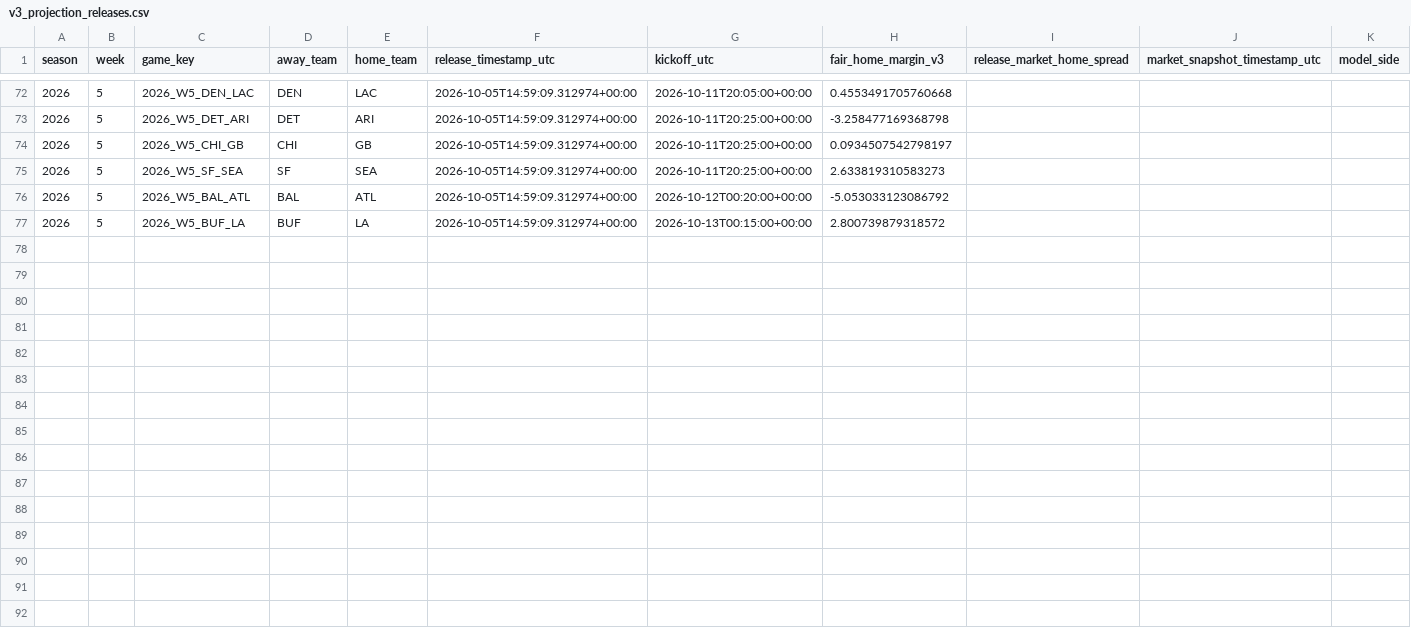
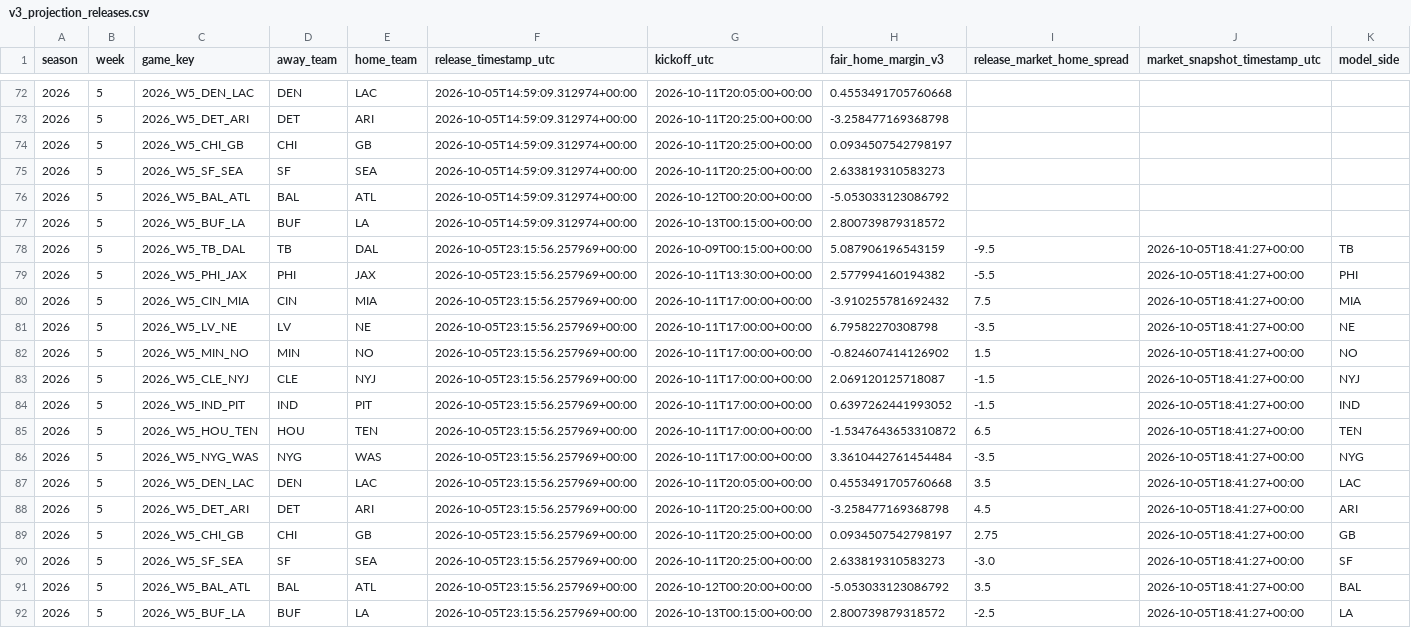
Before and after one commit to zgriesser-hue/-core-v2-nfl, a CSV file: data/tracking/v3_projection_releases.csv, drawn as a sheet; only a part is shown, gaps mark what is left out; rows hold the shown columns only; the diff names each change by its address in the sheet, - before the commit and + after, or states it on an @@ line.

Commit message:
data: refresh provisional V3 weekly board

```diff
--- a/data/tracking/v3_projection_releases.csv
+++ b/data/tracking/v3_projection_releases.csv
+row 78: 2026 | 5 | 2026_W5_TB_DAL | TB | DAL | 2026-10-05T23:15:56.257969+00:00 | 2026-10-09T00:15:00+00:00 | 5.087906196543159 | -9.5 | 2026-10-05T18:41:27+00:00 | TB
+row 79: 2026 | 5 | 2026_W5_PHI_JAX | PHI | JAX | 2026-10-05T23:15:56.257969+00:00 | 2026-10-11T13:30:00+00:00 | 2.577994160194382 | -5.5 | 2026-10-05T18:41:27+00:00 | PHI
+row 80: 2026 | 5 | 2026_W5_CIN_MIA | CIN | MIA | 2026-10-05T23:15:56.257969+00:00 | 2026-10-11T17:00:00+00:00 | -3.910255781692432 | 7.5 | 2026-10-05T18:41:27+00:00 | MIA
+row 81: 2026 | 5 | 2026_W5_LV_NE | LV | NE | 2026-10-05T23:15:56.257969+00:00 | 2026-10-11T17:00:00+00:00 | 6.79582270308798 | -3.5 | 2026-10-05T18:41:27+00:00 | NE
+row 82: 2026 | 5 | 2026_W5_MIN_NO | MIN | NO | 2026-10-05T23:15:56.257969+00:00 | 2026-10-11T17:00:00+00:00 | -0.824607414126902 | 1.5 | 2026-10-05T18:41:27+00:00 | NO
+row 83: 2026 | 5 | 2026_W5_CLE_NYJ | CLE | NYJ | 2026-10-05T23:15:56.257969+00:00 | 2026-10-11T17:00:00+00:00 | 2.069120125718087 | -1.5 | 2026-10-05T18:41:27+00:00 | NYJ
+row 84: 2026 | 5 | 2026_W5_IND_PIT | IND | PIT | 2026-10-05T23:15:56.257969+00:00 | 2026-10-11T17:00:00+00:00 | 0.6397262441993052 | -1.5 | 2026-10-05T18:41:27+00:00 | IND
+row 85: 2026 | 5 | 2026_W5_HOU_TEN | HOU | TEN | 2026-10-05T23:15:56.257969+00:00 | 2026-10-11T17:00:00+00:00 | -1.5347643653310872 | 6.5 | 2026-10-05T18:41:27+00:00 | TEN
+row 86: 2026 | 5 | 2026_W5_NYG_WAS | NYG | WAS | 2026-10-05T23:15:56.257969+00:00 | 2026-10-11T17:00:00+00:00 | 3.3610442761454484 | -3.5 | 2026-10-05T18:41:27+00:00 | NYG
+row 87: 2026 | 5 | 2026_W5_DEN_LAC | DEN | LAC | 2026-10-05T23:15:56.257969+00:00 | 2026-10-11T20:05:00+00:00 | 0.4553491705760668 | 3.5 | 2026-10-05T18:41:27+00:00 | LAC
+row 88: 2026 | 5 | 2026_W5_DET_ARI | DET | ARI | 2026-10-05T23:15:56.257969+00:00 | 2026-10-11T20:25:00+00:00 | -3.258477169368798 | 4.5 | 2026-10-05T18:41:27+00:00 | ARI
+row 89: 2026 | 5 | 2026_W5_CHI_GB | CHI | GB | 2026-10-05T23:15:56.257969+00:00 | 2026-10-11T20:25:00+00:00 | 0.0934507542798197 | 2.75 | 2026-10-05T18:41:27+00:00 | GB
+row 90: 2026 | 5 | 2026_W5_SF_SEA | SF | SEA | 2026-10-05T23:15:56.257969+00:00 | 2026-10-11T20:25:00+00:00 | 2.633819310583273 | -3.0 | 2026-10-05T18:41:27+00:00 | SF
+row 91: 2026 | 5 | 2026_W5_BAL_ATL | BAL | ATL | 2026-10-05T23:15:56.257969+00:00 | 2026-10-12T00:20:00+00:00 | -5.053033123086792 | 3.5 | 2026-10-05T18:41:27+00:00 | BAL
+row 92: 2026 | 5 | 2026_W5_BUF_LA | BUF | LA | 2026-10-05T23:15:56.257969+00:00 | 2026-10-13T00:15:00+00:00 | 2.800739879318572 | -2.5 | 2026-10-05T18:41:27+00:00 | LA
```
Also changed, not shown: week_v3_board.csv.
